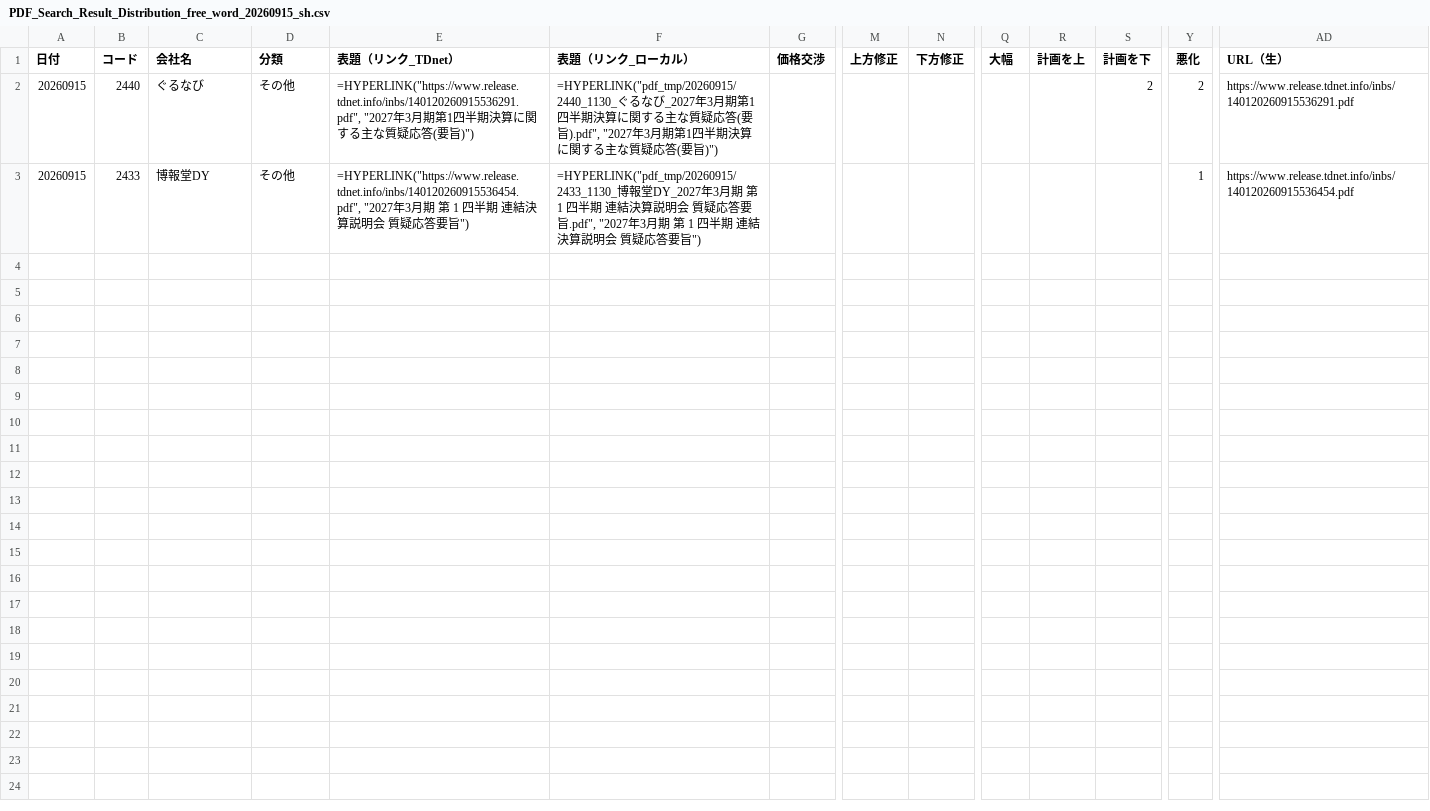
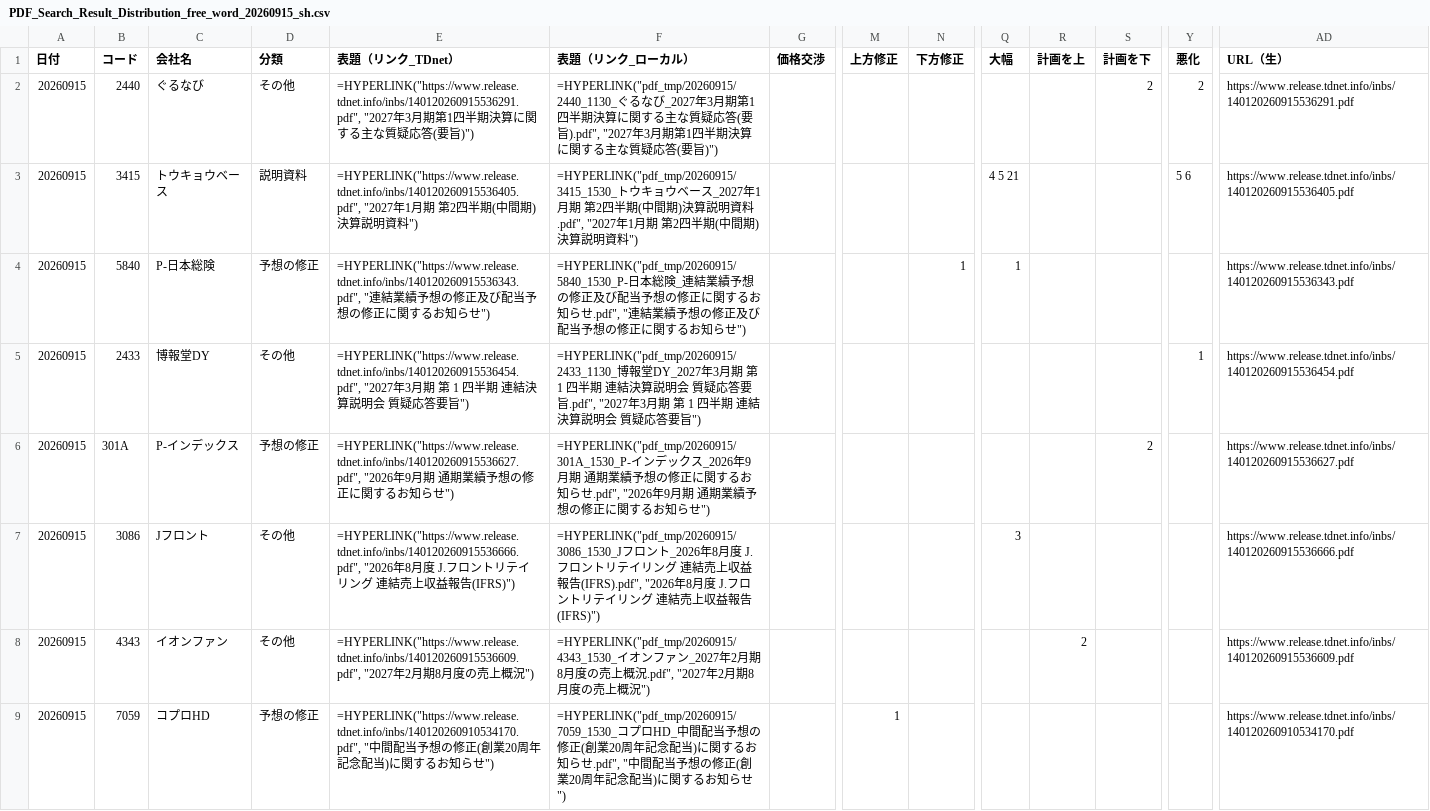
Before and after one commit to onokazu777/tdnet-viewer, a CSV file: data/search/PDF_Search_Result_Distribution_free_word_20260915_sh.csv, drawn as a sheet; only a part is shown, gaps mark what is left out; rows hold the shown columns only; the diff names each change by its address in the sheet, - before the commit and + after, or states it on an @@ line.

```diff
--- a/data/search/PDF_Search_Result_Distribution_free_word_20260915_sh.csv
+++ b/data/search/PDF_Search_Result_Distribution_free_word_20260915_sh.csv
+row 3: 20260915 | 3415 | トウキョウベース | 説明資料 | =HYPERLINK("https://www.release.tdnet.info/inbs/140120260915536405.pdf", "2027年1月期 第2四半期(中間期)決算説明資料") | =HYPERLINK("pdf_tmp/20260915/3415_1530_トウキョウベース_2027年1月期 第2四半期(中間期)決算説明資料.pdf", "2027年1月期 第2四半期(中間期)決算説明資料") |  |  |  | 4 5 21 |  |  | 5 6 | https://www.release.tdnet.info/inbs/140120260915536405.pdf
+row 4: 20260915 | 5840 | P-日本総険 | 予想の修正 | =HYPERLINK("https://www.release.tdnet.info/inbs/140120260915536343.pdf", "連結業績予想の修正及び配当予想の修正に関するお知らせ") | =HYPERLINK("pdf_tmp/20260915/5840_1530_P-日本総険_連結業績予想の修正及び配当予想の修正に関するお知らせ.pdf", "連結業績予想の修正及び配当予想の修正に関するお知らせ") |  |  | 1 | 1 |  |  |  | https://www.release.tdnet.info/inbs/140120260915536343.pdf
+row 6: 20260915 | 301A | P-インデックス | 予想の修正 | =HYPERLINK("https://www.release.tdnet.info/inbs/140120260915536627.pdf", "2026年9月期 通期業績予想の修正に関するお知らせ") | =HYPERLINK("pdf_tmp/20260915/301A_1530_P-インデックス_2026年9月期 通期業績予想の修正に関するお知らせ.pdf", "2026年9月期 通期業績予想の修正に関するお知らせ") |  |  |  |  |  | 2 |  | https://www.release.tdnet.info/inbs/140120260915536627.pdf
+row 7: 20260915 | 3086 | Jフロント | その他 | =HYPERLINK("https://www.release.tdnet.info/inbs/140120260915536666.pdf", "2026年8月度 J.フロントリテイリング 連結売上収益報告(IFRS)") | =HYPERLINK("pdf_tmp/20260915/3086_1530_Jフロント_2026年8月度 J.フロントリテイリング 連結売上収益報告(IFRS).pdf", "2026年8月度 J.フロントリテイリング 連結売上収益報告(IFRS)") |  |  |  | 3 |  |  |  | https://www.release.tdnet.info/inbs/140120260915536666.pdf
+row 8: 20260915 | 4343 | イオンファン | その他 | =HYPERLINK("https://www.release.tdnet.info/inbs/140120260915536609.pdf", "2027年2月期8月度の売上概況") | =HYPERLINK("pdf_tmp/20260915/4343_1530_イオンファン_2027年2月期8月度の売上概況.pdf", "2027年2月期8月度の売上概況") |  |  |  |  | 2 |  |  | https://www.release.tdnet.info/inbs/140120260915536609.pdf
+row 9: 20260915 | 7059 | コプロHD | 予想の修正 | =HYPERLINK("https://www.release.tdnet.info/inbs/140120260910534170.pdf", "中間配当予想の修正(創業20周年記念配当)に関するお知らせ") | =HYPERLINK("pdf_tmp/20260915/7059_1530_コプロHD_中間配当予想の修正(創業20周年記念配当)に関するお知らせ.pdf", "中間配当予想の修正(創業20周年記念配当)に関するお知らせ") |  | 1 |  |  |  |  |  | https://www.release.tdnet.info/inbs/140120260910534170.pdf
```
Also changed, not shown: data/search/Analysis_Hits_free_word_20260915.csv, 10 other files.
